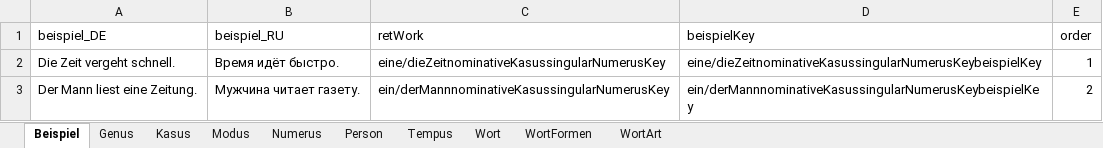
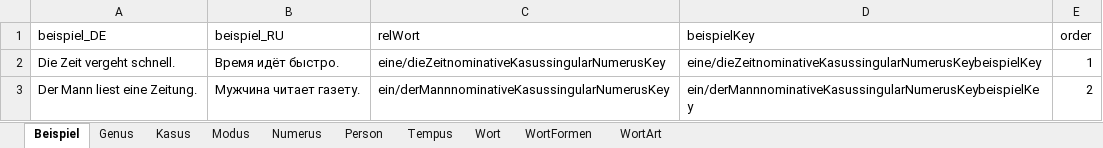
Before and after one commit to AdvancedResearches/AutoLehrer, an Excel workbook: Presets preparation/Presets-RU.xlsx, sheet Beispiel, drawn as a sheet; only a part is shown; values as stored, in another font and other column widths than the file's, no borders; table styles not drawn; the diff names each change by its address in the sheet, - before the commit and + after, or states it on an @@ line.

```diff
--- a/Presets preparation/Presets-RU.xlsx (sheet Beispiel)
+++ b/Presets preparation/Presets-RU.xlsx (sheet Beispiel)
-C1: retWork
+C1: relWort
```
Also changed, not shown: 4 other files.
